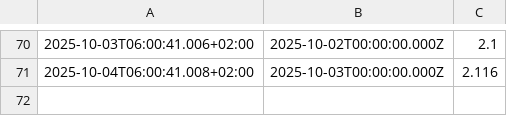
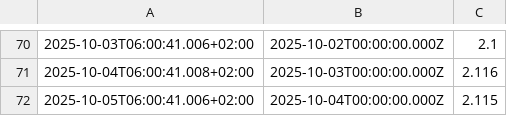
Before and after one commit to padnettest/n8n, a CSV file: 1yrs.csv, drawn as a sheet; only a part is shown, gaps mark what is left out.

Commit message:
update 2025-10-05T06:00:41.762+02:00

```diff
--- a/1yrs.csv
+++ b/1yrs.csv
@@ -71 +71,2 @@
 2025-10-04T06:00:41.008+02:00;2025-10-03T00:00:00.000Z;2.116
+2025-10-05T06:00:41.006+02:00;2025-10-04T00:00:00.000Z;2.115
```
